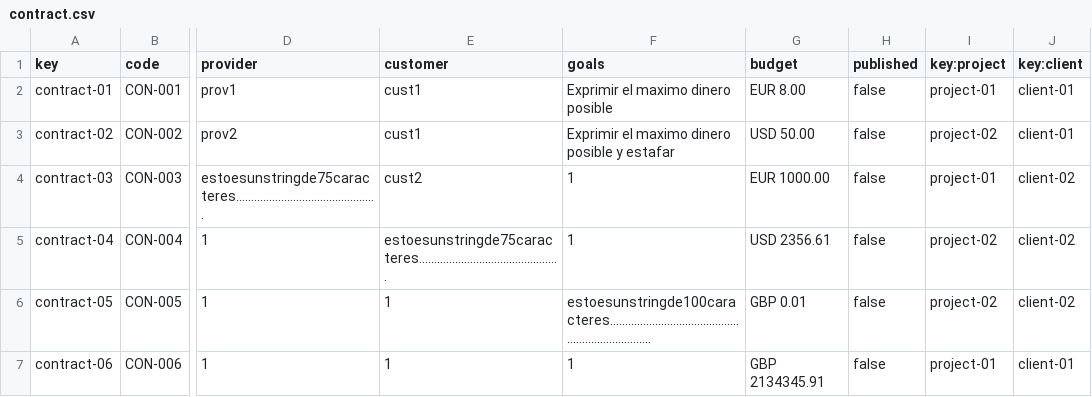
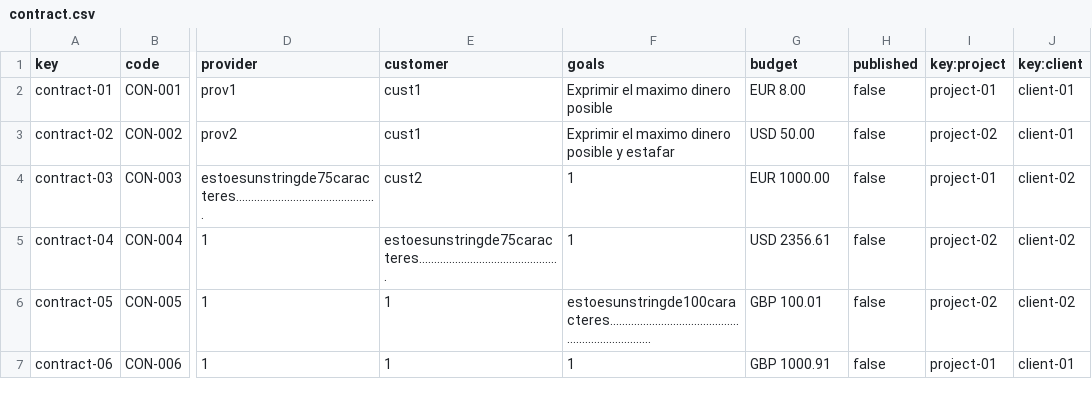
Before and after one commit to josrojrom1/DP2-G27-Acme, a CSV file: src/main/webapp/WEB-INF/resources/sample-data/contract.csv, drawn as a sheet; only a part is shown, gaps mark what is left out; the diff names each change by its address in the sheet, - before the commit and + after, or states it on an @@ line.

```diff
--- a/src/main/webapp/WEB-INF/resources/sample-data/contract.csv
+++ b/src/main/webapp/WEB-INF/resources/sample-data/contract.csv
-G6 (budget): GBP 0.01
+G6 (budget): GBP 100.01
-G7 (budget): GBP 2134345.91
+G7 (budget): GBP 1000.91
```
Also changed, not shown: 20 other files.
